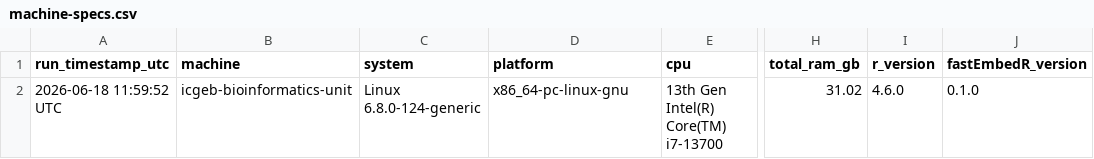
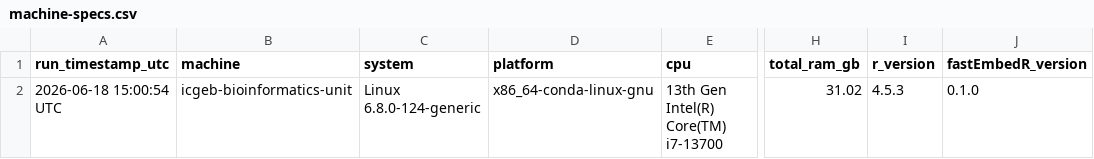
Before and after one commit to tkcaccia/fastEmbedR, a CSV file: docs/assets/mnist70k_cuda_codex_20260618/machine-specs.csv, drawn as a sheet; only a part is shown, gaps mark what is left out; the diff names each change by its address in the sheet, - before the commit and + after, or states it on an @@ line.

```diff
--- a/docs/assets/mnist70k_cuda_codex_20260618/machine-specs.csv
+++ b/docs/assets/mnist70k_cuda_codex_20260618/machine-specs.csv
-A2 (run_timestamp_utc): 2026-06-18 11:59:52 UTC
+A2 (run_timestamp_utc): 2026-06-18 15:00:54 UTC
-D2 (platform): x86_64-pc-linux-gnu
+D2 (platform): x86_64-conda-linux-gnu
-I2 (r_version): 4.6.0
+I2 (r_version): 4.5.3
```
Also changed, not shown: docs/assets/mnist70k_cuda_codex_20260618/mnist70k_github_benchmark.csv, 6 other files.
